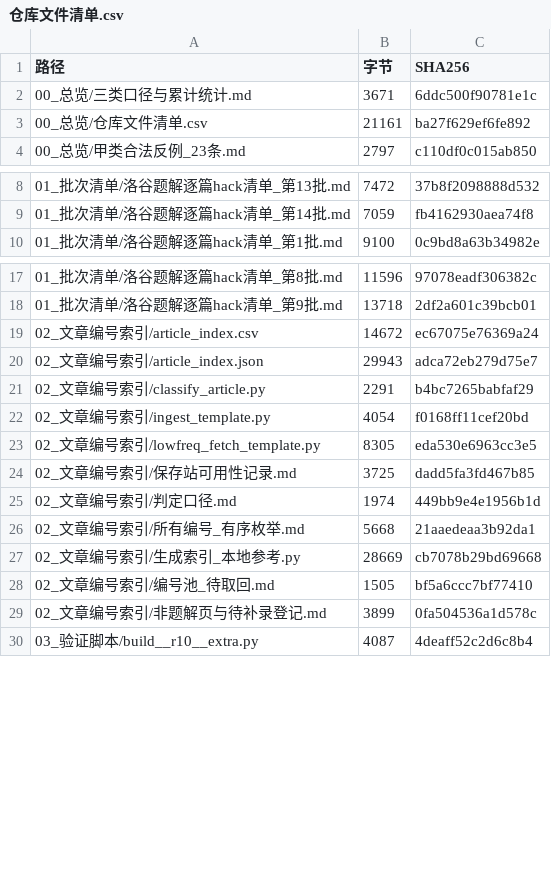
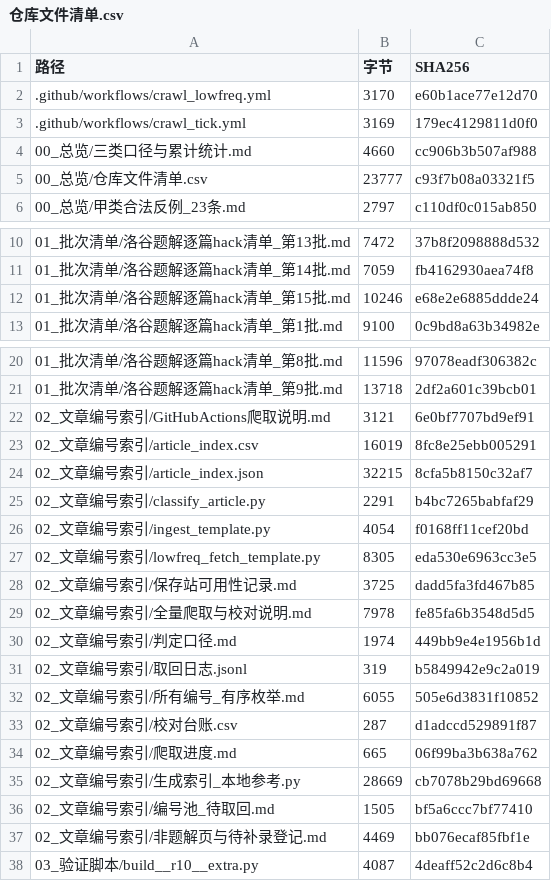
Before and after one commit to liuyiming2024/luogu, a CSV file: 00_总览/仓库文件清单.csv, drawn as a sheet; only a part is shown, gaps mark what is left out; the diff covers the shown part only.

Commit message:
第15批：5篇丙类(含Actions补回azdjstpm)+变异版敏感性检查；新增全量爬取daemon/tick/三层校对架构；索引87个、96篇验证

```diff
--- a/00_总览/仓库文件清单.csv
+++ b/00_总览/仓库文件清单.csv
@@ -1,4 +1,6 @@
 路径,字节,SHA256
-00_总览/三类口径与累计统计.md,3671,6ddc500f90781e1c
-00_总览/仓库文件清单.csv,21161,ba27f629ef6fe892
+.github/workflows/crawl_lowfreq.yml,3170,e60b1ace77e12d70
+.github/workflows/crawl_tick.yml,3169,179ec4129811d0f0
+00_总览/三类口径与累计统计.md,4660,cc906b3b507af988
+00_总览/仓库文件清单.csv,23777,c93f7b08a03321f5
 00_总览/甲类合法反例_23条.md,2797,c110df0c015ab850
@@ -9,2 +11,3 @@
 01_批次清单/洛谷题解逐篇hack清单_第14批.md,7059,fb4162930aea74f8
+01_批次清单/洛谷题解逐篇hack清单_第15批.md,10246,e68e2e6885ddde24
 01_批次清单/洛谷题解逐篇hack清单_第1批.md,9100,0c9bd8a63b34982e
@@ -18,4 +21,5 @@
 01_批次清单/洛谷题解逐篇hack清单_第9批.md,13718,2df2a601c39bcb01
-02_文章编号索引/article_index.csv,14672,ec67075e76369a24
-02_文章编号索引/article_index.json,29943,adca72eb279d75e7
+02_文章编号索引/GitHubActions爬取说明.md,3121,6e0bf7707bd9ef91
+02_文章编号索引/article_index.csv,16019,8fc8e25ebb005291
+02_文章编号索引/article_index.json,32215,8cfa5b8150c32af7
 02_文章编号索引/classify_article.py,2291,b4bc7265babfaf29
@@ -24,7 +28,11 @@
 02_文章编号索引/保存站可用性记录.md,3725,dadd5fa3fd467b85
+02_文章编号索引/全量爬取与校对说明.md,7978,fe85fa6b3548d5d5
 02_文章编号索引/判定口径.md,1974,449bb9e4e1956b1d
-02_文章编号索引/所有编号_有序枚举.md,5668,21aaedeaa3b92da1
+02_文章编号索引/取回日志.jsonl,319,b5849942e9c2a019
+02_文章编号索引/所有编号_有序枚举.md,6055,505e6d3831f10852
+02_文章编号索引/校对台账.csv,287,d1adccd529891f87
+02_文章编号索引/爬取进度.md,665,06f99ba3b638a762
 02_文章编号索引/生成索引_本地参考.py,28669,cb7078b29bd69668
 02_文章编号索引/编号池_待取回.md,1505,bf5a6ccc7bf77410
-02_文章编号索引/非题解页与待补录登记.md,3899,0fa504536a1d578c
+02_文章编号索引/非题解页与待补录登记.md,4469,bb076ecaf85fbf1e
 03_验证脚本/build__r10__extra.py,4087,4deaff52c2d6c8b4
```
Also changed, not shown: 20 added rows and 26 edited cells elsewhere in this file, 02_文章编号索引/article_index.csv, site/data/articles.csv, 43 other files.
